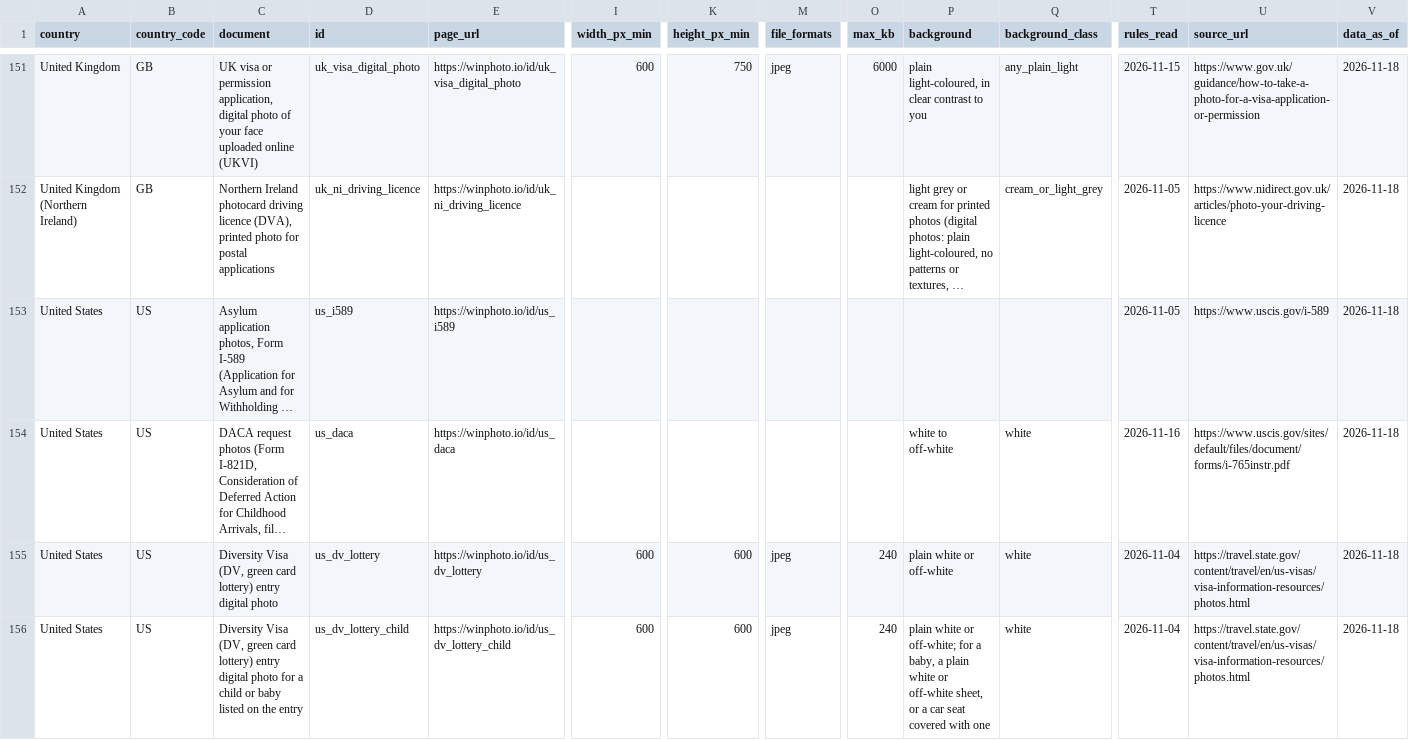
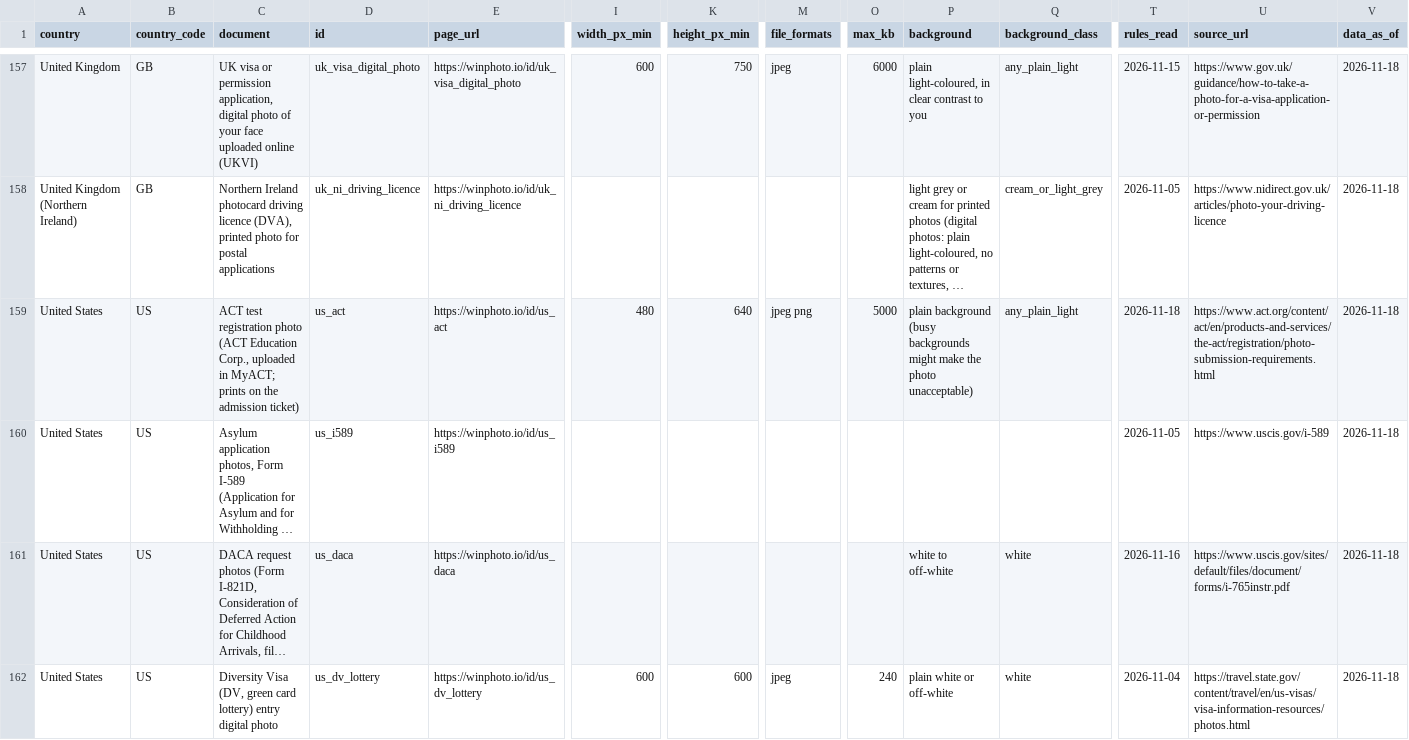
Before and after one commit to mnifzied-create/passport-photo-requirements, a CSV file: photo-sizes.csv, drawn as a sheet; only a part is shown, gaps mark what is left out; the shorter side is filled out with more unchanged rows; long unchanged cells end in …; rows hold the shown columns only; the diff covers the shown part only; the diff names each change by its address in the sheet, - before the commit and + after, or states it on an @@ line.

```diff
--- a/photo-sizes.csv
+++ b/photo-sizes.csv
+row 159: United States | US | ACT test registration photo (ACT Education Corp., uploaded in MyACT; prints on the admission ticket) | us_act | https://winphoto.io/id/us_act | 480 | 640 | jpeg png | 5000 | plain background (busy backgrounds might make the photo unacceptable) | any_plain_light | 2026-11-18 | https://www.act.org/content/act/en/products-and-services/the-act/registration/photo-submission-requirements.html | 2026-11-18
```
Also changed, not shown: 6 added rows elsewhere in this file, 2 other files.
